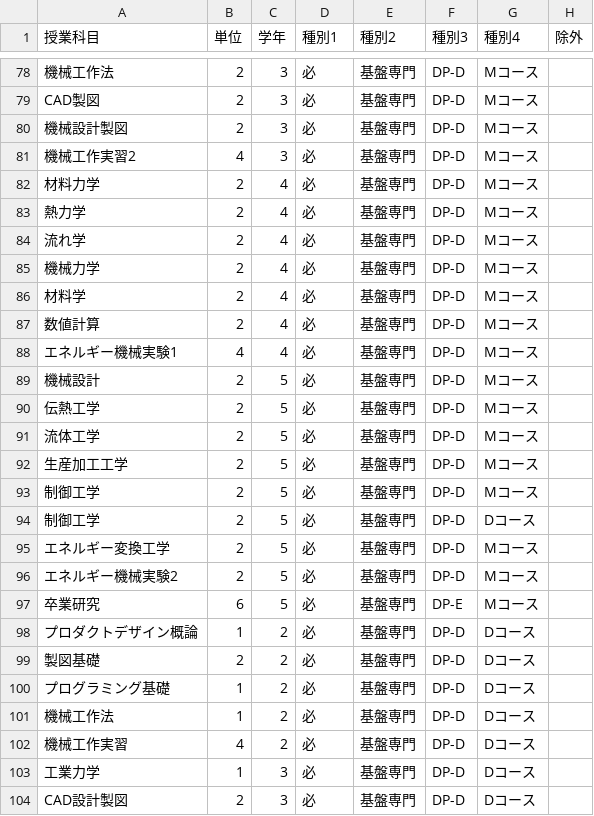
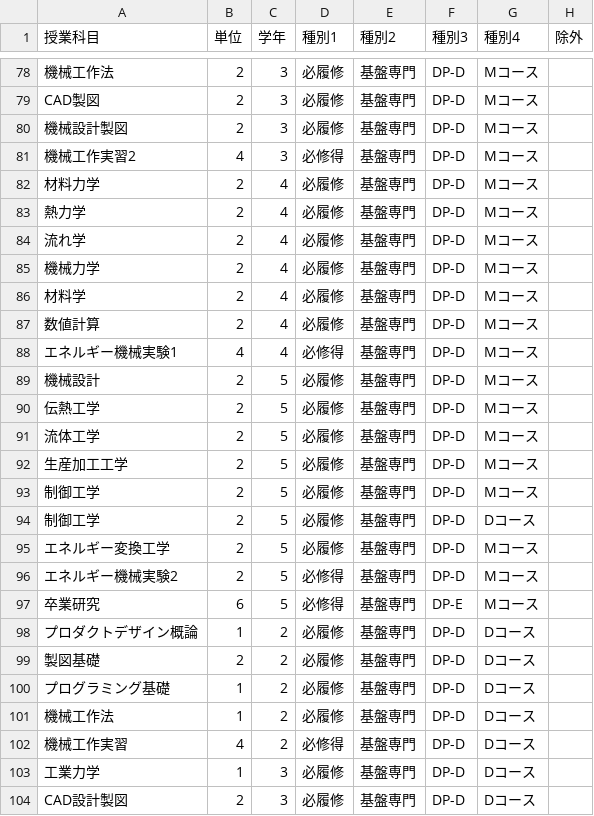
Before and after one commit to hirabayashi-omu/grade_manager_web, a CSV file: course_registration.csv, drawn as a sheet; only a part is shown, gaps mark what is left out; the diff covers the shown part only.

```diff
--- a/course_registration.csv
+++ b/course_registration.csv
@@ -78,27 +78,27 @@
-機械工作法,2,3,必,基盤専門,DP-D,Mコース
-CAD製図,2,3,必,基盤専門,DP-D,Mコース
-機械設計製図,2,3,必,基盤専門,DP-D,Mコース
-機械工作実習2,4,3,必,基盤専門,DP-D,Mコース
-材料力学,2,4,必,基盤専門,DP-D,Mコース
-熱力学,2,4,必,基盤専門,DP-D,Mコース
-流れ学,2,4,必,基盤専門,DP-D,Mコース
-機械力学,2,4,必,基盤専門,DP-D,Mコース
-材料学,2,4,必,基盤専門,DP-D,Mコース
-数値計算,2,4,必,基盤専門,DP-D,Mコース
-エネルギー機械実験1,4,4,必,基盤専門,DP-D,Mコース
-機械設計,2,5,必,基盤専門,DP-D,Mコース
-伝熱工学,2,5,必,基盤専門,DP-D,Mコース
-流体工学,2,5,必,基盤専門,DP-D,Mコース
-生産加工工学,2,5,必,基盤専門,DP-D,Mコース
-制御工学,2,5,必,基盤専門,DP-D,Mコース
-制御工学,2,5,必,基盤専門,DP-D,Dコース
-エネルギー変換工学,2,5,必,基盤専門,DP-D,Mコース
-エネルギー機械実験2,2,5,必,基盤専門,DP-D,Mコース
-卒業研究,6,5,必,基盤専門,DP-E,Mコース
-プロダクトデザイン概論,1,2,必,基盤専門,DP-D,Dコース
-製図基礎,2,2,必,基盤専門,DP-D,Dコース
-プログラミング基礎,1,2,必,基盤専門,DP-D,Dコース
-機械工作法,1,2,必,基盤専門,DP-D,Dコース
-機械工作実習,4,2,必,基盤専門,DP-D,Dコース
-工業力学,1,3,必,基盤専門,DP-D,Dコース
-CAD設計製図,2,3,必,基盤専門,DP-D,Dコース
+機械工作法,2,3,必履修,基盤専門,DP-D,Mコース,
+CAD製図,2,3,必履修,基盤専門,DP-D,Mコース,
+機械設計製図,2,3,必履修,基盤専門,DP-D,Mコース,
+機械工作実習2,4,3,必修得,基盤専門,DP-D,Mコース,
+材料力学,2,4,必履修,基盤専門,DP-D,Mコース,
+熱力学,2,4,必履修,基盤専門,DP-D,Mコース,
+流れ学,2,4,必履修,基盤専門,DP-D,Mコース,
+機械力学,2,4,必履修,基盤専門,DP-D,Mコース,
+材料学,2,4,必履修,基盤専門,DP-D,Mコース,
+数値計算,2,4,必履修,基盤専門,DP-D,Mコース,
+エネルギー機械実験1,4,4,必修得,基盤専門,DP-D,Mコース,
+機械設計,2,5,必履修,基盤専門,DP-D,Mコース,
+伝熱工学,2,5,必履修,基盤専門,DP-D,Mコース,
+流体工学,2,5,必履修,基盤専門,DP-D,Mコース,
+生産加工工学,2,5,必履修,基盤専門,DP-D,Mコース,
+制御工学,2,5,必履修,基盤専門,DP-D,Mコース,
+制御工学,2,5,必履修,基盤専門,DP-D,Dコース,
+エネルギー変換工学,2,5,必履修,基盤専門,DP-D,Mコース,
+エネルギー機械実験2,2,5,必修得,基盤専門,DP-D,Mコース,
+卒業研究,6,5,必修得,基盤専門,DP-E,Mコース,
+プロダクトデザイン概論,1,2,必履修,基盤専門,DP-D,Dコース,
+製図基礎,2,2,必履修,基盤専門,DP-D,Dコース,
+プログラミング基礎,1,2,必履修,基盤専門,DP-D,Dコース,
+機械工作法,1,2,必履修,基盤専門,DP-D,Dコース,
+機械工作実習,4,2,必修得,基盤専門,DP-D,Dコース,
+工業力学,1,3,必履修,基盤専門,DP-D,Dコース,
+CAD設計製図,2,3,必履修,基盤専門,DP-D,Dコース,
```
Also changed, not shown: 140 edited cells elsewhere in this file, 3 other files.
